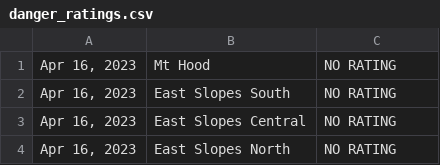
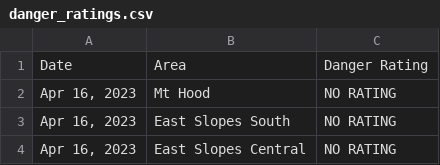
Before and after one commit to itsjpb/470-avalanche-prediction, a CSV file: danger_ratings.csv, drawn as a sheet; only a part is shown; the shorter side is filled out with more unchanged rows; the diff names each change by its address in the sheet, - before the commit and + after, or states it on an @@ line.

Commit message:
add header to danger ratings dataset

```diff
--- a/danger_ratings.csv
+++ b/danger_ratings.csv
+row 1: Date | Area | Danger Rating
```
